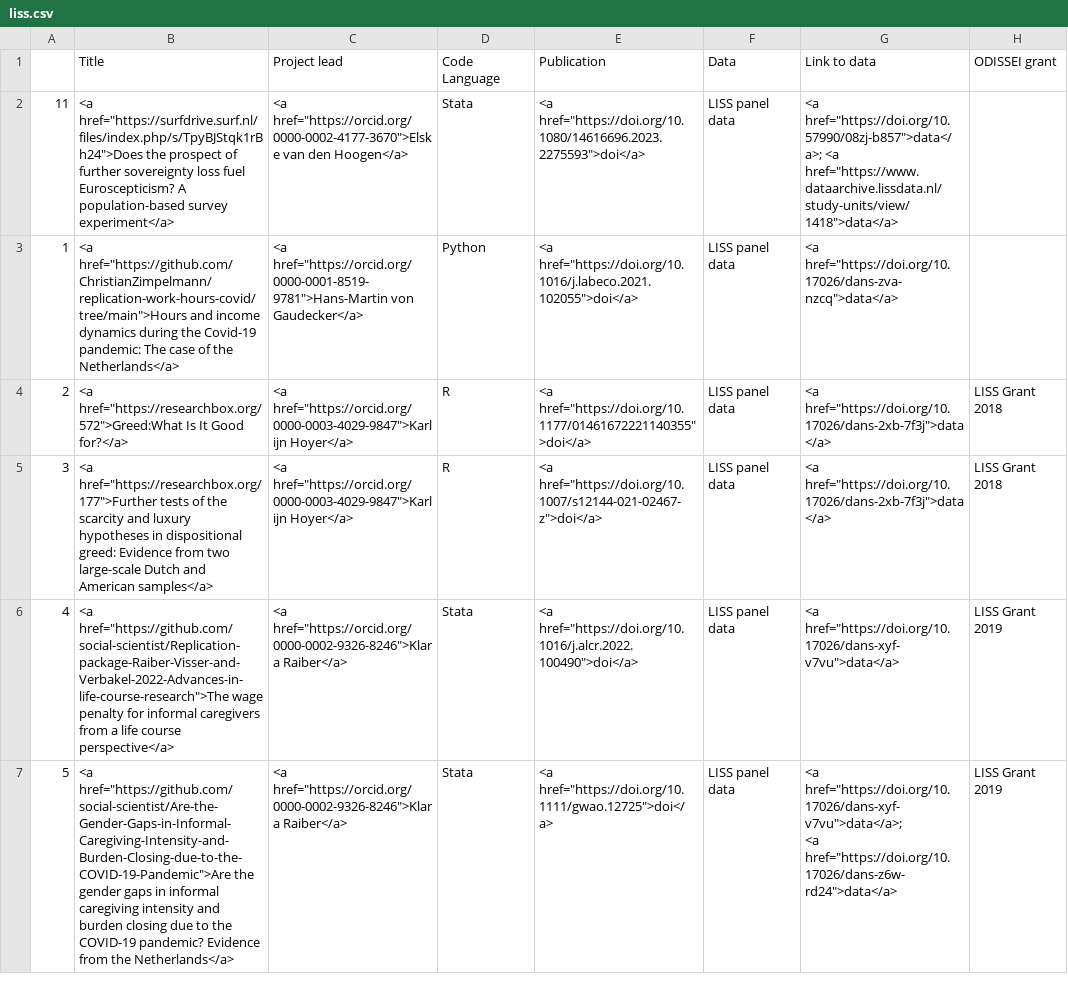
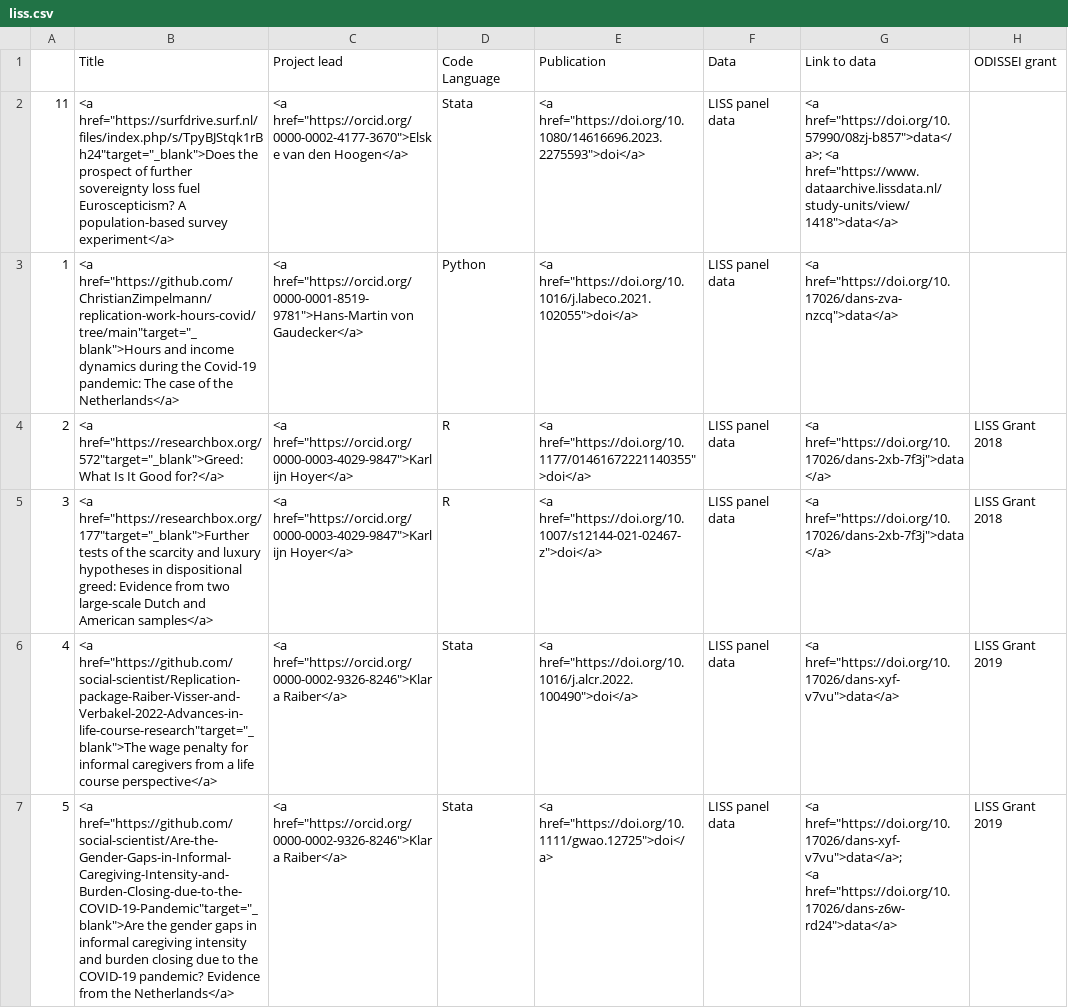
Before and after one commit to odissei-data/ODISSEI-code-library, a CSV file: _data/liss.csv, drawn as a sheet; only a part is shown; the diff covers the shown part only.

Commit message:
try open link in new tab

```diff
--- a/_data/liss.csv
+++ b/_data/liss.csv
@@ -1,8 +1,8 @@
 "","Title","Project lead","Code Language","Publication","Data","Link to data","ODISSEI grant"
-"11","<a href=""https://surfdrive.surf.nl/files/index.php/s/TpyBJStqk1rBh24"">Does the prospect of further sovereignty loss fuel Euroscepticism? A population-based survey experiment</a>","<a href=""https://orcid.org/0000-0002-4177-3670"">Elske van den Hoogen</a>","Stata","<a href=""https://doi.org/10.1080/14616696.2023.2275593"">doi</a>","LISS panel data","<a href=""https://doi.org/10.57990/08zj-b857"">data</a>; <a href=""https://www.dataarchive.lissdata.nl/study-units/view/1418"">data</a>",""
-"1","<a href=""https://github.com/ChristianZimpelmann/replication-work-hours-covid/tree/main"">Hours and income dynamics during the Covid-19 pandemic: The case of the Netherlands</a>","<a href=""https://orcid.org/0000-0001-8519-9781"">Hans-Martin von Gaudecker</a>","Python","<a href=""https://doi.org/10.1016/j.labeco.2021.102055"">doi</a>","LISS panel data","<a href=""https://doi.org/10.17026/dans-zva-nzcq"">data</a>",""
-"2","<a href=""https://researchbox.org/572"">Greed:What Is It Good for?</a>","<a href=""https://orcid.org/0000-0003-4029-9847"">Karlijn Hoyer</a>","R","<a href=""https://doi.org/10.1177/01461672221140355"">doi</a>","LISS panel data","<a href=""https://doi.org/10.17026/dans-2xb-7f3j"">data</a>","LISS Grant 2018"
-"3","<a href=""https://researchbox.org/177"">Further tests of the scarcity and luxury hypotheses in dispositional greed: Evidence from two large-scale Dutch and American samples</a>","<a href=""https://orcid.org/0000-0003-4029-9847"">Karlijn Hoyer</a>","R","<a href=""https://doi.org/10.1007/s12144-021-02467-z"">doi</a>","LISS panel data","<a href=""https://doi.org/10.17026/dans-2xb-7f3j"">data</a>","LISS Grant 2018"
-"4","<a href=""https://github.com/social-scientist/Replication-package-Raiber-Visser-and-Verbakel-2022-Advances-in-life-course-research"">The wage penalty for informal caregivers from a life course perspective</a>","<a href=""https://orcid.org/0000-0002-9326-8246"">Klara Raiber</a>","Stata","<a href=""https://doi.org/10.1016/j.alcr.2022.100490"">doi</a>","LISS panel data","<a href=""https://doi.org/10.17026/dans-xyf-v7vu"">data</a>","LISS Grant 2019"
-"5","<a href=""https://github.com/social-scientist/Are-the-Gender-Gaps-in-Informal-Caregiving-Intensity-and-Burden-Closing-due-to-the-COVID-19-Pandemic"">Are the gender gaps in informal caregiving intensity and burden closing due to the COVID-19 pandemic? Evidence from the Netherlands</a>","<a href=""https://orcid.org/0000-0002-9326-8246"">Klara Raiber</a>","Stata","<a href=""https://doi.org/10.1111/gwao.12725"">doi</a>","LISS panel data","<a href=""https://doi.org/10.17026/dans-xyf-v7vu"">data</a>;
-<a href=""https://doi.org/10.17026/dans-z6w-rd24"">data</a>","LISS Grant 2019"
+"11","<a href=""https://surfdrive.surf.nl/files/index.php/s/TpyBJStqk1rBh24""target=""_blank"">Does the prospect of further sovereignty loss fuel Euroscepticism? A population-based survey experiment</a>","<a href=""https://orcid.org/0000-0002-4177-3670"">Elske van den Hoogen</a>","Stata","<a href=""https://doi.org/10.1080/14616696.2023.2275593"">doi</a>","LISS panel data","<a href=""https://doi.org/10.57990/08zj-b857"">data</a>; <a href=""https://www.dataarchive.lissdata.nl/study-units/view/1418"">data</a>",""
+"1","<a href=""https://github.com/ChristianZimpelmann/replication-work-hours-covid/tree/main""target=""_blank"">Hours and income dynamics during the Covid-19 pandemic: The case of the Netherlands</a>","<a href=""https://orcid.org/0000-0001-8519-9781"">Hans-Martin von Gaudecker</a>","Python","<a href=""https://doi.org/10.1016/j.labeco.2021.102055"">doi</a>","LISS panel data","<a href=""https://doi.org/10.17026/dans-zva-nzcq"">data</a>",""
+"2","<a href=""https://researchbox.org/572""target=""_blank"">Greed:What Is It Good for?</a>","<a href=""https://orcid.org/0000-0003-4029-9847"">Karlijn Hoyer</a>","R","<a href=""https://doi.org/10.1177/01461672221140355"">doi</a>","LISS panel data","<a href=""https://doi.org/10.17026/dans-2xb-7f3j"">data</a>","LISS Grant 2018"
+"3","<a href=""https://researchbox.org/177""target=""_blank"">Further tests of the scarcity and luxury hypotheses in dispositional greed: Evidence from two large-scale Dutch and American samples</a>","<a href=""https://orcid.org/0000-0003-4029-9847"">Karlijn Hoyer</a>","R","<a href=""https://doi.org/10.1007/s12144-021-02467-z"">doi</a>","LISS panel data","<a href=""https://doi.org/10.17026/dans-2xb-7f3j"">data</a>","LISS Grant 2018"
+"4","<a href=""https://github.com/social-scientist/Replication-package-Raiber-Visser-and-Verbakel-2022-Advances-in-life-course-research""target=""_blank"">The wage penalty for informal caregivers from a life course perspective</a>","<a href=""https://orcid.org/0000-0002-9326-8246"">Klara Raiber</a>","Stata","<a href=""https://doi.org/10.1016/j.alcr.2022.100490"">doi</a>","LISS panel data","<a href=""https://doi.org/10.17026/dans-xyf-v7vu"">data</a>","LISS Grant 2019"
+"5","<a href=""https://github.com/social-scientist/Are-the-Gender-Gaps-in-Informal-Caregiving-Intensity-and-Burden-Closing-due-to-the-COVID-19-Pandemic""target=""_blank"">Are the gender gaps in informal caregiving intensity and burden closing due to the COVID-19 pandemic? Evidence from the Netherlands</a>","<a href=""https://orcid.org/0000-0002-9326-8246"">Klara Raiber</a>","Stata","<a href=""https://doi.org/10.1111/gwao.12725"">doi</a>","LISS panel data","<a href=""https://doi.org/10.17026/dans-xyf-v7vu"">data</a>;
+<a href=""https://doi.org/10.17026/dans-z6w-rd24"">data</a>","LISS Grant 2019"
```
Also changed, not shown: 5 edited cells elsewhere in this file, 1 other file.
